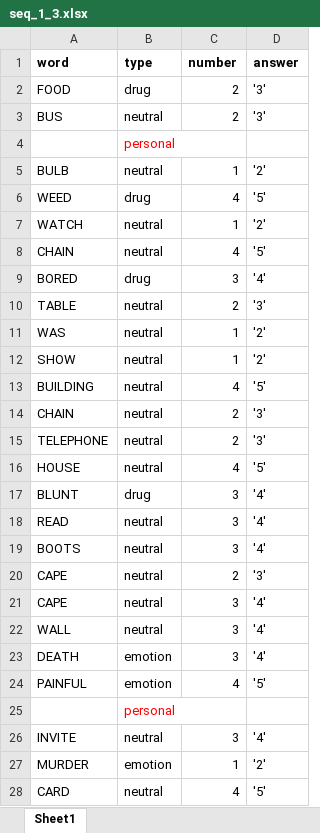
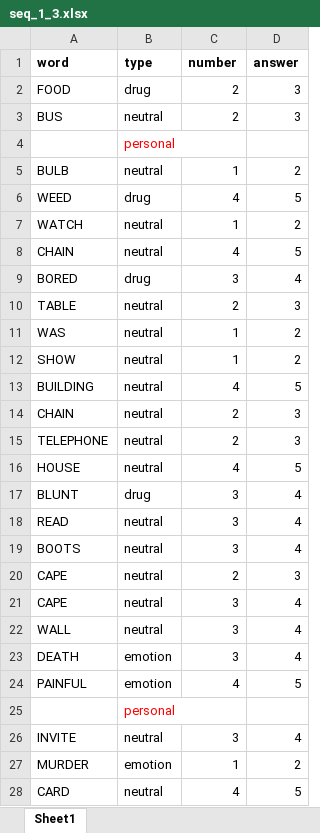
Before and after one commit to vano31/Cocaine_Stroop_Test, an Excel workbook: runs/seq_1_3.xlsx, sheet Sheet1, drawn as a sheet; only a part is shown; values as stored, in another font and other column widths than the file's, no borders; the diff covers the shown part only; the diff names each change by its address in the sheet, - before the commit and + after, or states it on an @@ line.

```diff
--- a/runs/seq_1_3.xlsx (sheet Sheet1)
+++ b/runs/seq_1_3.xlsx (sheet Sheet1)
-D2:D3 (answer): '3'
+D2:D3 (answer): 3
-D5 (answer): '2'
+D5 (answer): 2
-D6 (answer): '5'
+D6 (answer): 5
-D7 (answer): '2'
+D7 (answer): 2
-D8 (answer): '5'
+D8 (answer): 5
-D9 (answer): '4'
+D9 (answer): 4
-D10 (answer): '3'
+D10 (answer): 3
-D11:D12 (answer): '2'
+D11:D12 (answer): 2
-D13 (answer): '5'
+D13 (answer): 5
-D14:D15 (answer): '3'
+D14:D15 (answer): 3
-D16 (answer): '5'
+D16 (answer): 5
-D17:D19 (answer): '4'
+D17:D19 (answer): 4
-D20 (answer): '3'
+D20 (answer): 3
-D21:D23 (answer): '4'
+D21:D23 (answer): 4
-D24 (answer): '5'
+D24 (answer): 5
-D26 (answer): '4'
+D26 (answer): 4
-D27 (answer): '2'
+D27 (answer): 2
-D28 (answer): '5'
+D28 (answer): 5
```
Also changed, not shown: 39 edited cells elsewhere in this sheet, runs/seq_1_1.xlsx, runs/seq_2_1.xlsx, 6 other files.
